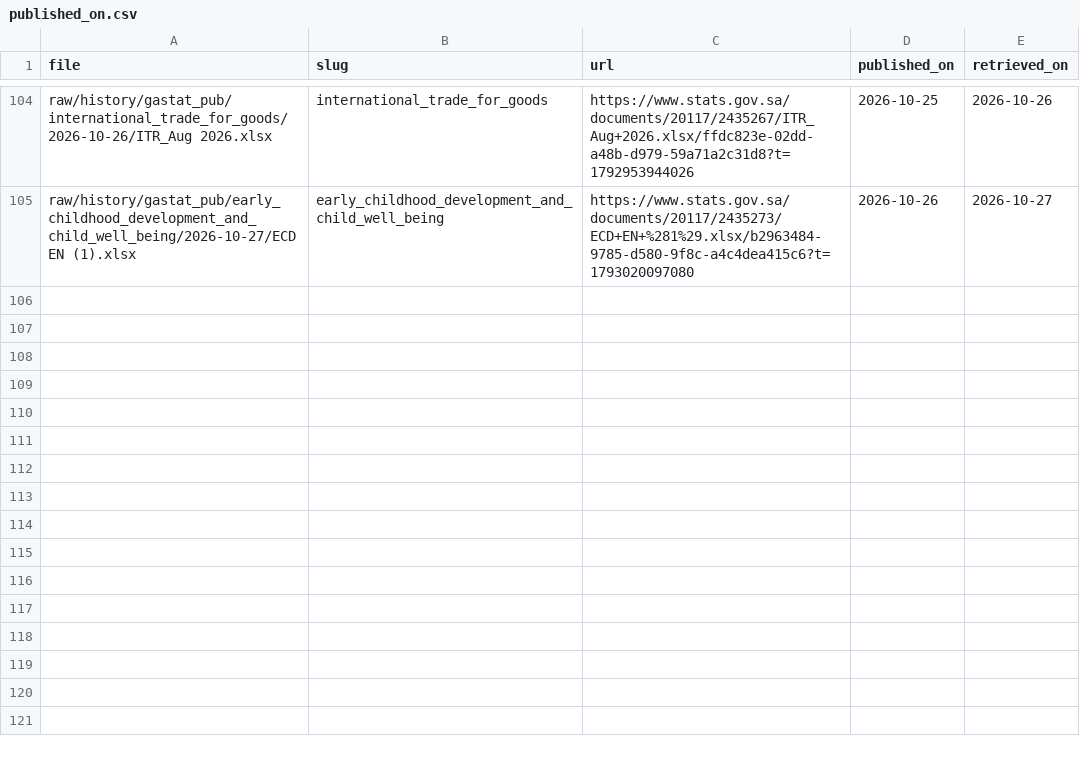
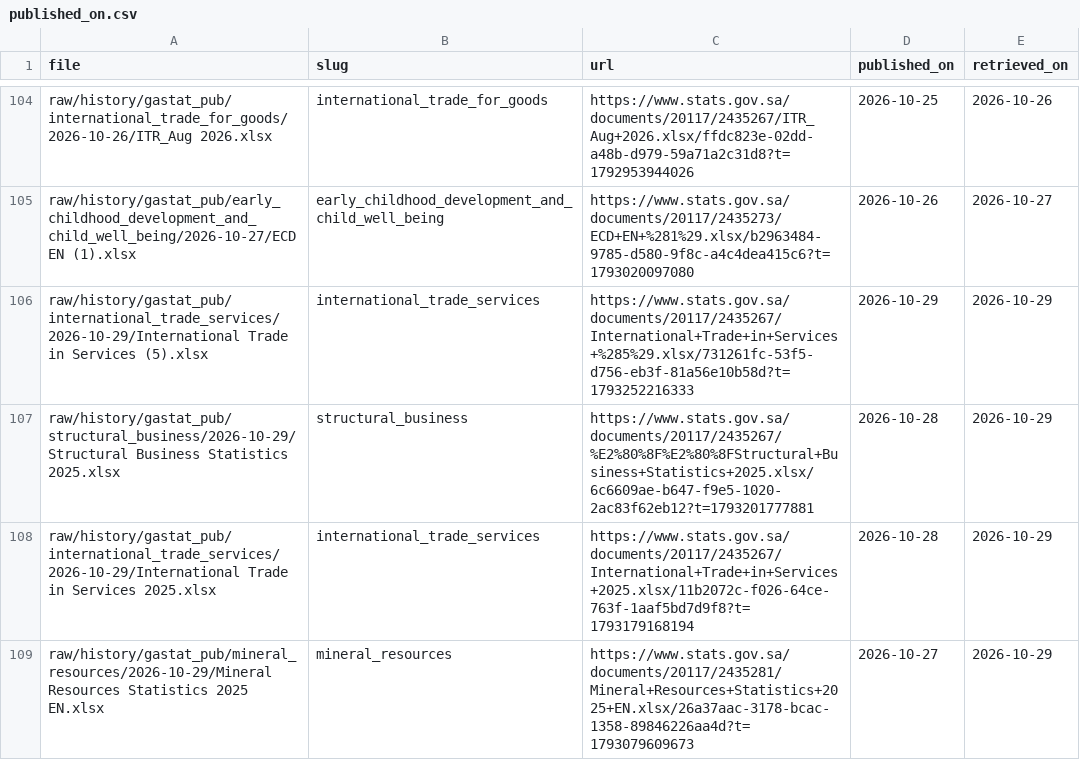
Before and after one commit to alialia1436-dev/marqab-runner, a CSV file: raw/history/gastat_pub/published_on.csv, drawn as a sheet; only a part is shown, gaps mark what is left out; the diff names each change by its address in the sheet, - before the commit and + after, or states it on an @@ line.

```diff
--- a/raw/history/gastat_pub/published_on.csv
+++ b/raw/history/gastat_pub/published_on.csv
+row 106: raw/history/gastat_pub/international_trade_services/2026-10-29/International Trade in Services (5).xlsx | international_trade_services | https://www.stats.gov.sa/documents/20117/2435267/International+Trade+in+Services+%285%29.xlsx/731261fc-53f5-d756-eb3f-81a56e10b58d?t=1793252216333 | 2026-10-29 | 2026-10-29
+row 107: raw/history/gastat_pub/structural_business/2026-10-29/Structural Business Statistics 2025.xlsx | structural_business | https://www.stats.gov.sa/documents/20117/2435267/%E2%80%8F%E2%80%8FStructural+Business+Statistics+2025.xlsx/6c6609ae-b647-f9e5-1020-2ac83f62eb12?t=1793201777881 | 2026-10-28 | 2026-10-29
+row 108: raw/history/gastat_pub/international_trade_services/2026-10-29/International Trade in Services 2025.xlsx | international_trade_services | https://www.stats.gov.sa/documents/20117/2435267/International+Trade+in+Services+2025.xlsx/11b2072c-f026-64ce-763f-1aaf5bd7d9f8?t=1793179168194 | 2026-10-28 | 2026-10-29
+row 109: raw/history/gastat_pub/mineral_resources/2026-10-29/Mineral Resources Statistics 2025 EN.xlsx | mineral_resources | https://www.stats.gov.sa/documents/20117/2435281/Mineral+Resources+Statistics+2025+EN.xlsx/26a37aac-3178-bcac-1358-89846226aa4d?t=1793079609673 | 2026-10-27 | 2026-10-29
```
Also changed, not shown: data/collect/gastat_pub_catalog.csv, raw/history/manifest.csv, 6 other files.
